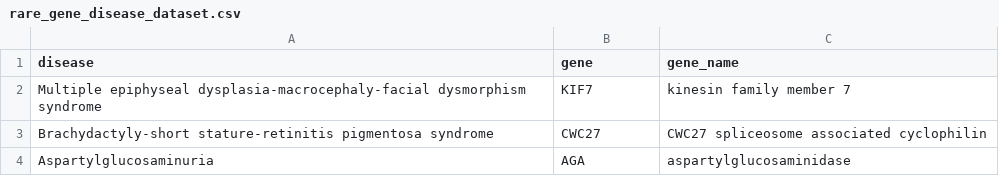
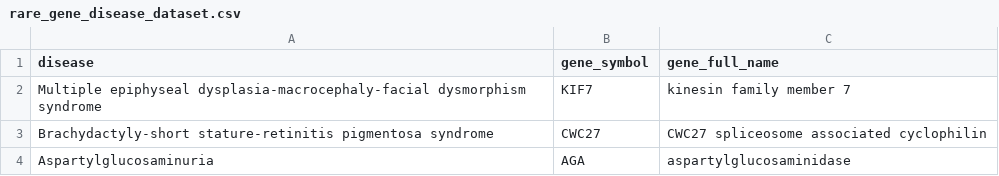
Before and after one commit to narayananr/rare_diseases, a CSV file: data/rare_gene_disease_dataset.csv, drawn as a sheet; only a part is shown.

```diff
--- a/data/rare_gene_disease_dataset.csv
+++ b/data/rare_gene_disease_dataset.csv
@@ -1,2 +1,2 @@
-disease,gene,gene_name
+disease,gene_symbol,gene_full_name
 Multiple epiphyseal dysplasia-macrocephaly-facial dysmorphism syndrome,KIF7,kinesin family member 7
```
Also changed, not shown: 9 other files.
